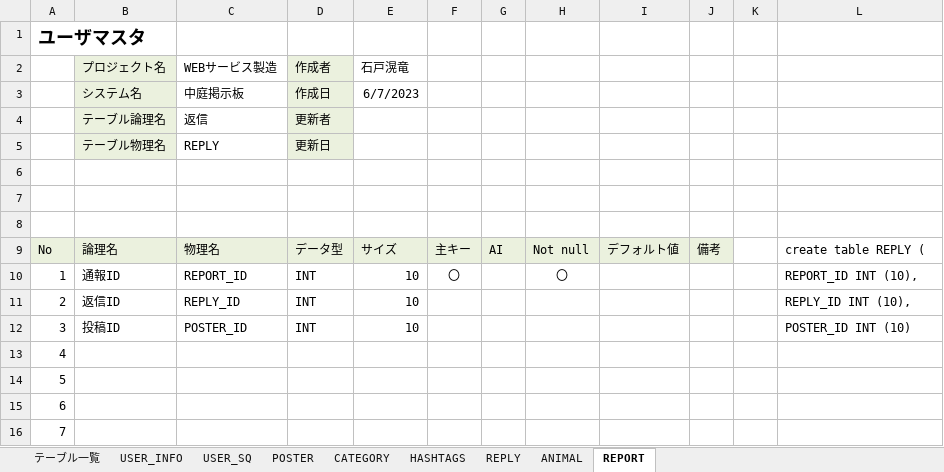
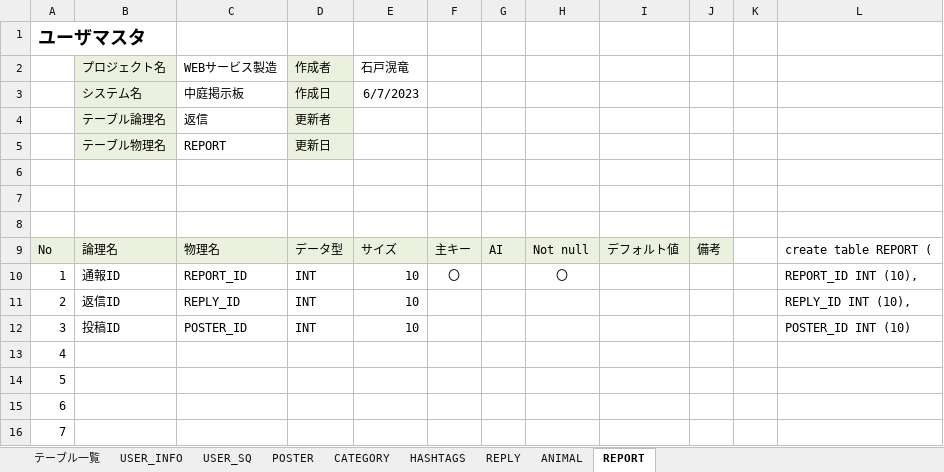
Before and after one commit to dojo2023/D-3, an Excel workbook: doc/DB定義書_D3.xlsx, sheet REPORT, drawn as a sheet; only a part is shown; values as stored, in another font and other column widths than the file's, no borders; the diff names each change by its address in the sheet, - before the commit and + after, or states it on an @@ line.

Commit message:
Update DB定義書_D3.xlsx

```diff
--- a/doc/DB定義書_D3.xlsx (sheet REPORT)
+++ b/doc/DB定義書_D3.xlsx (sheet REPORT)
-C5 (WEBサービス製造): REPLY
+C5 (WEBサービス製造): REPORT
-L9: create table REPLY (
+L9: create table REPORT (
```
Also changed, not shown: sheet REPLY.
